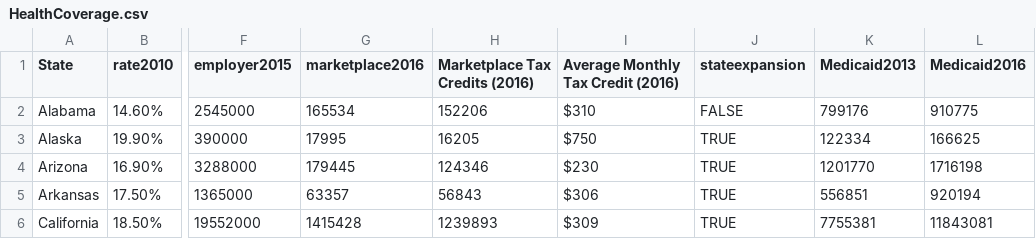
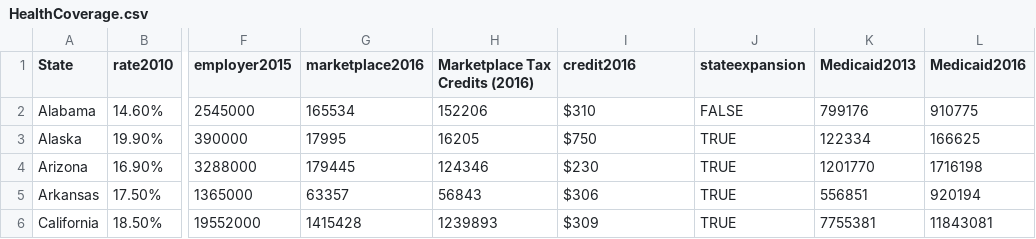
Before and after one commit to avantikakapoor/Assignment03, a CSV file: HealthCoverage.csv, drawn as a sheet; only a part is shown, gaps mark what is left out; the diff names each change by its address in the sheet, - before the commit and + after, or states it on an @@ line.

```diff
--- a/HealthCoverage.csv
+++ b/HealthCoverage.csv
-I1: Average Monthly Tax Credit (2016)
+I1: credit2016
```
Also changed, not shown: 2 other files.
